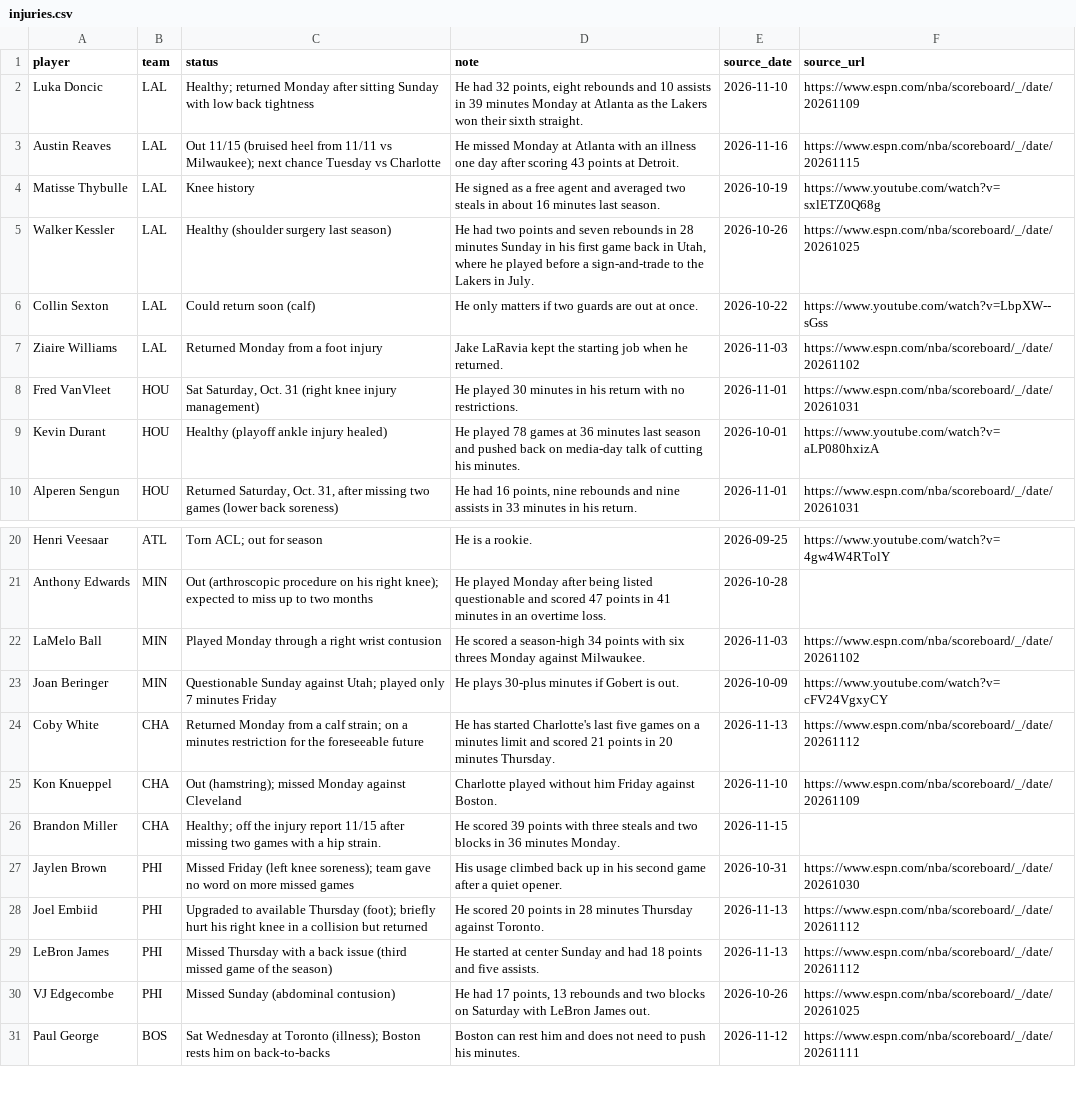
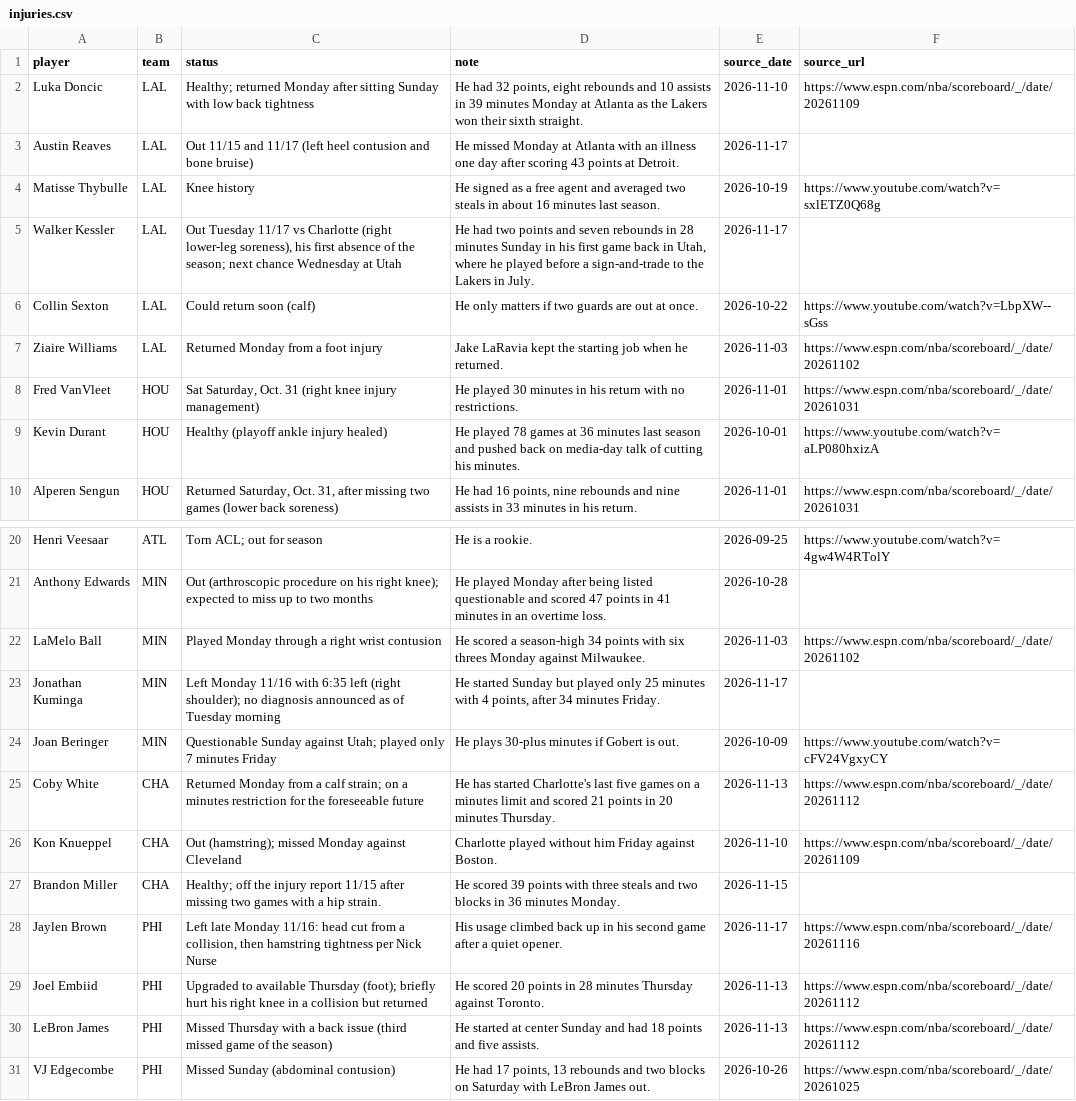
Before and after one commit to nascardataguy2/nba-2026-27, a CSV file: data/injuries.csv, drawn as a sheet; only a part is shown, gaps mark what is left out; the shorter side is filled out with more unchanged rows; the diff covers the shown part only.

```diff
--- a/data/injuries.csv
+++ b/data/injuries.csv
@@ -2,5 +2,5 @@ player,team,status,note,source_date,source_url
 Luka Doncic,LAL,Healthy; returned Monday after sitting Sunday with low back tightness,"He had 32 points, eight rebounds and 10 assists in 39 minutes Monday at Atlanta as the Lakers won their sixth straight.",2026-11-10,https://www.espn.com/nba/scoreboard/_/date/20261109
-Austin Reaves,LAL,Out 11/15 (bruised heel from 11/11 vs Milwaukee); next chance Tuesday vs Charlotte,He missed Monday at Atlanta with an illness one day after scoring 43 points at Detroit.,2026-11-16,https://www.espn.com/nba/scoreboard/_/date/20261115
+Austin Reaves,LAL,Out 11/15 and 11/17 (left heel contusion and bone bruise),He missed Monday at Atlanta with an illness one day after scoring 43 points at Detroit.,2026-11-17,
 Matisse Thybulle,LAL,Knee history,He signed as a free agent and averaged two steals in about 16 minutes last season.,2026-10-19,https://www.youtube.com/watch?v=sxlETZ0Q68g
-Walker Kessler,LAL,Healthy (shoulder surgery last season),"He had two points and seven rebounds in 28 minutes Sunday in his first game back in Utah, where he played before a sign-and-trade to the Lakers in July.",2026-10-26,https://www.espn.com/nba/scoreboard/_/date/20261025
+Walker Kessler,LAL,"Out Tuesday 11/17 vs Charlotte (right lower-leg soreness), his first absence of the season; next chance Wednesday at Utah","He had two points and seven rebounds in 28 minutes Sunday in his first game back in Utah, where he played before a sign-and-trade to the Lakers in July.",2026-11-17,
 Collin Sexton,LAL,Could return soon (calf),He only matters if two guards are out at once.,2026-10-22,https://www.youtube.com/watch?v=LbpXW--sGss
@@ -22,2 +22,3 @@ Anthony Edwards,MIN,Out (arthroscopic procedure on his right knee); expected to
 LaMelo Ball,MIN,Played Monday through a right wrist contusion,He scored a season-high 34 points with six threes Monday against Milwaukee.,2026-11-03,https://www.espn.com/nba/scoreboard/_/date/20261102
+Jonathan Kuminga,MIN,Left Monday 11/16 with 6:35 left (right shoulder); no diagnosis announced as of Tuesday morning,"He started Sunday but played only 25 minutes with 4 points, after 34 minutes Friday.",2026-11-17,
 Joan Beringer,MIN,Questionable Sunday against Utah; played only 7 minutes Friday,He plays 30-plus minutes if Gobert is out.,2026-10-09,https://www.youtube.com/watch?v=cFV24VgxyCY
@@ -26,3 +27,3 @@ Kon Knueppel,CHA,Out (hamstring); missed Monday against Cleveland,Charlotte play
 Brandon Miller,CHA,Healthy; off the injury report 11/15 after missing two games with a hip strain.,He scored 39 points with three steals and two blocks in 36 minutes Monday.,2026-11-15,
-Jaylen Brown,PHI,Missed Friday (left knee soreness); team gave no word on more missed games,His usage climbed back up in his second game after a quiet opener.,2026-10-31,https://www.espn.com/nba/scoreboard/_/date/20261030
+Jaylen Brown,PHI,"Left late Monday 11/16: head cut from a collision, then hamstring tightness per Nick Nurse",His usage climbed back up in his second game after a quiet opener.,2026-11-17,https://www.espn.com/nba/scoreboard/_/date/20261116
 Joel Embiid,PHI,Upgraded to available Thursday (foot); briefly hurt his right knee in a collision but returned,He scored 20 points in 28 minutes Thursday against Toronto.,2026-11-13,https://www.espn.com/nba/scoreboard/_/date/20261112
```
Also changed, not shown: 3 added rows, 1 removed row and 11 edited cells elsewhere in this file, data/players.csv, data/rankings.csv, 15 other files.
